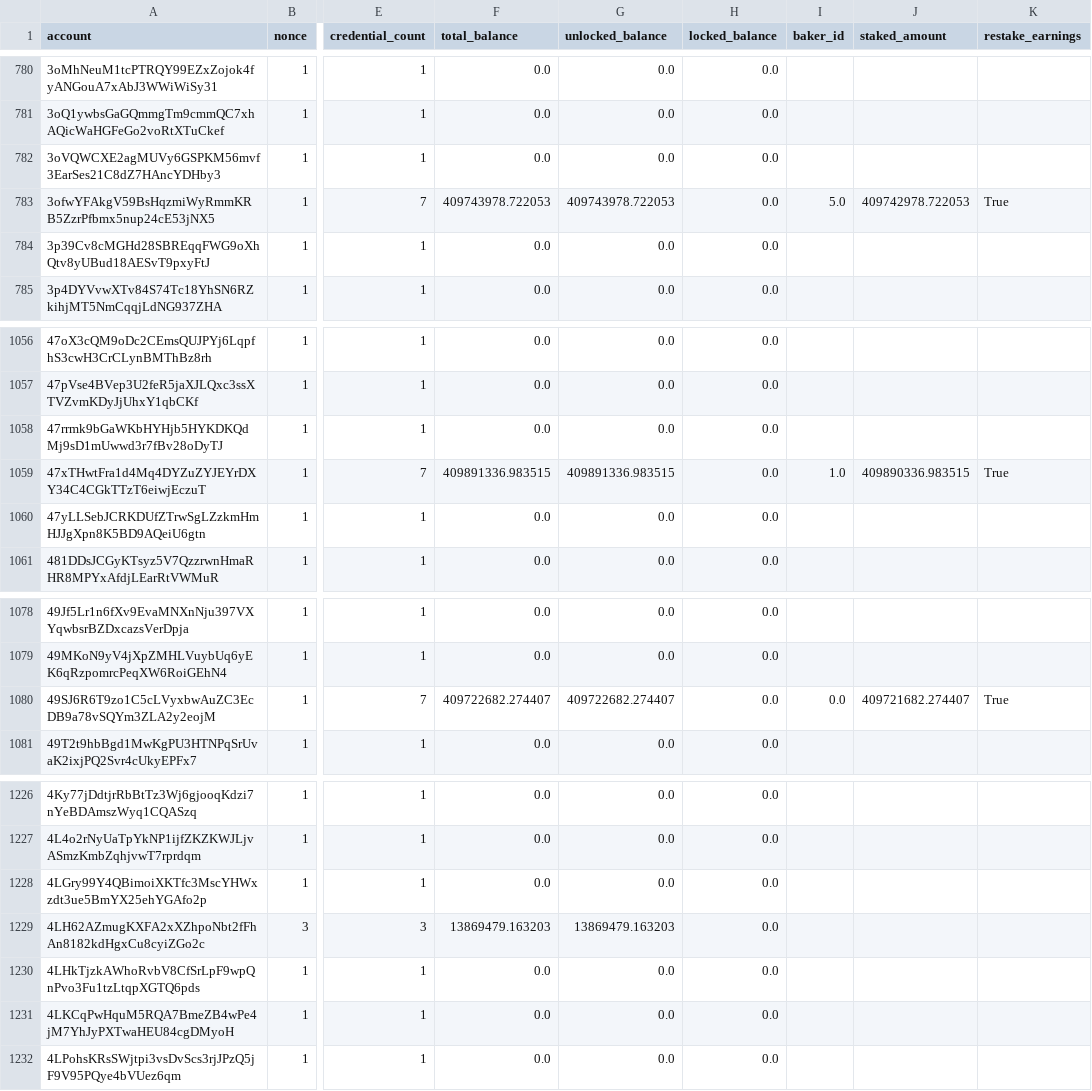
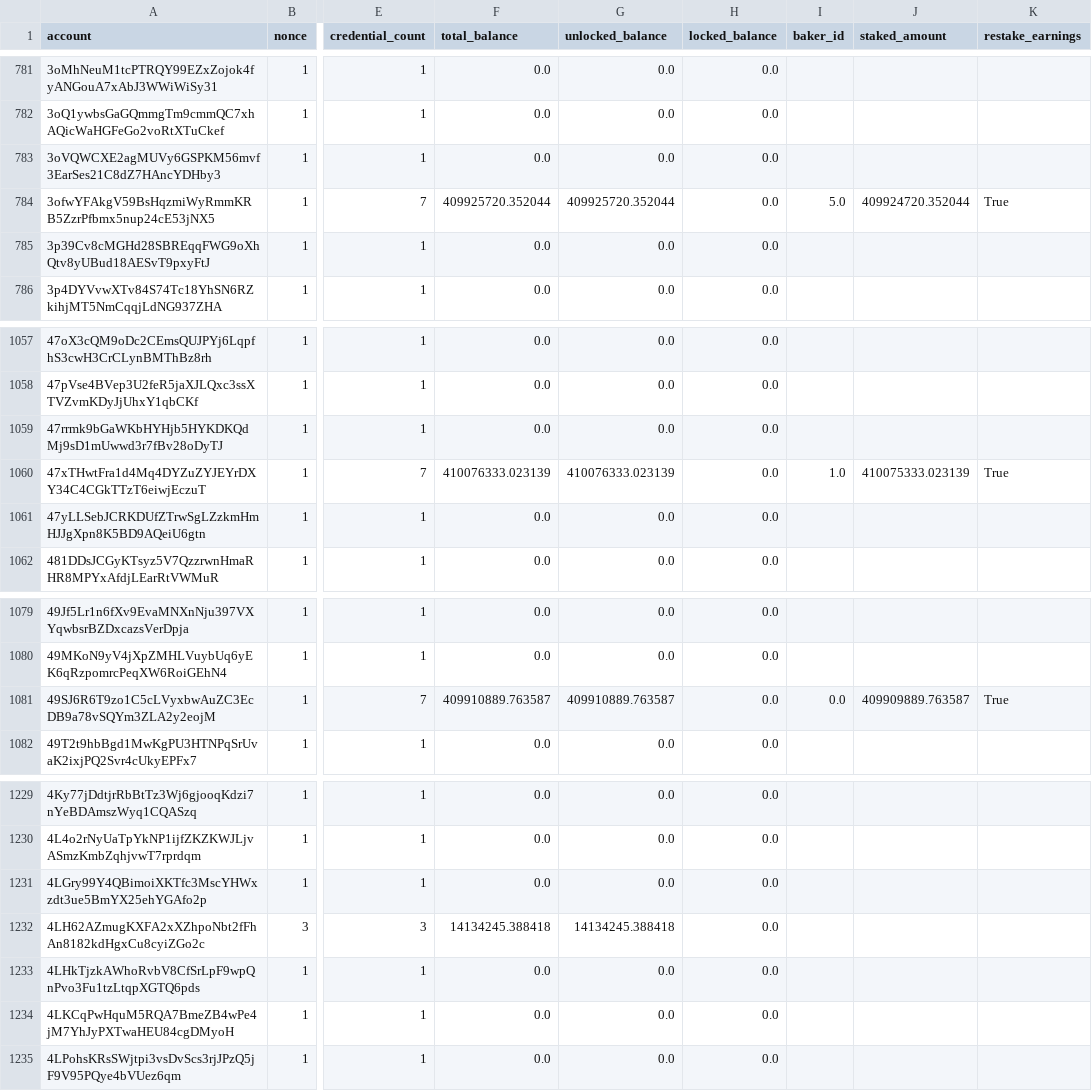
Before and after one commit to ccdexplorer/ccdexplorer-accounts, a CSV file: accounts.csv, drawn as a sheet; only a part is shown, gaps mark what is left out; addresses are those after the commit; the diff covers the shown part only; the diff names each change by its address in the sheet, - before the commit and + after, or states it on an @@ line.

```diff
--- a/accounts.csv
+++ b/accounts.csv
-F784 (total_balance): 409743978.722053
+F784 (total_balance): 409925720.352044
-G784 (unlocked_balance): 409743978.722053
+G784 (unlocked_balance): 409925720.352044
-J784 (staked_amount): 409742978.722053
+J784 (staked_amount): 409924720.352044
-F1060 (total_balance): 409891336.983515
+F1060 (total_balance): 410076333.023139
-G1060 (unlocked_balance): 409891336.983515
+G1060 (unlocked_balance): 410076333.023139
-J1060 (staked_amount): 409890336.983515
+J1060 (staked_amount): 410075333.023139
-F1081 (total_balance): 409722682.274407
+F1081 (total_balance): 409910889.763587
-G1081 (unlocked_balance): 409722682.274407
+G1081 (unlocked_balance): 409910889.763587
-J1081 (staked_amount): 409721682.274407
+J1081 (staked_amount): 409909889.763587
-F1232 (total_balance): 13869479.163203
+F1232 (total_balance): 14134245.388418
-G1232 (unlocked_balance): 13869479.163203
+G1232 (unlocked_balance): 14134245.388418
```
Also changed, not shown: 6 added rows and 24 edited cells elsewhere in this file.
